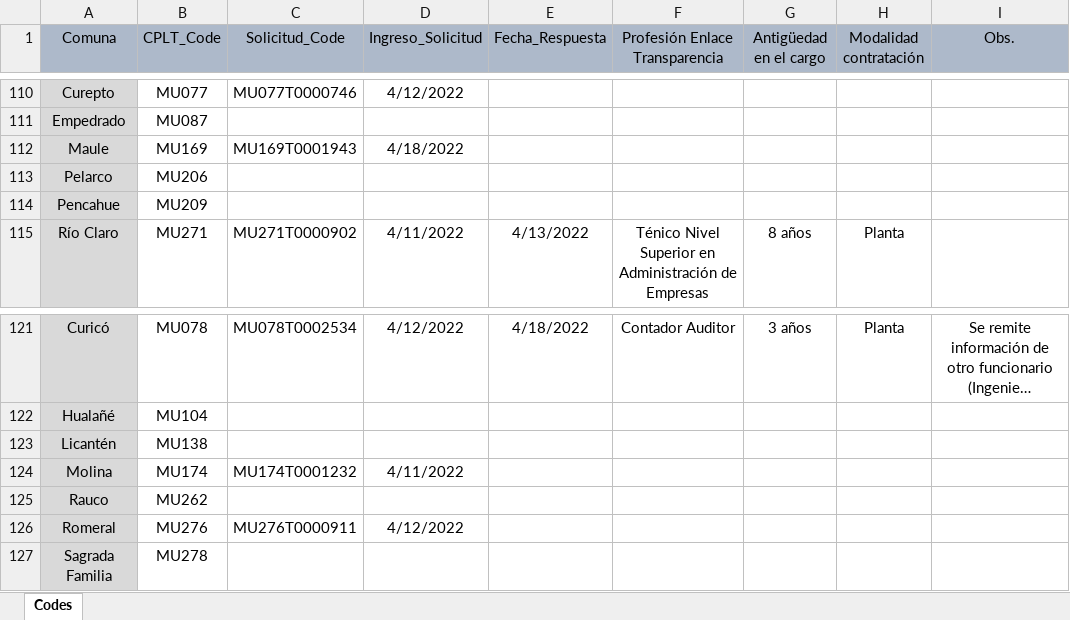
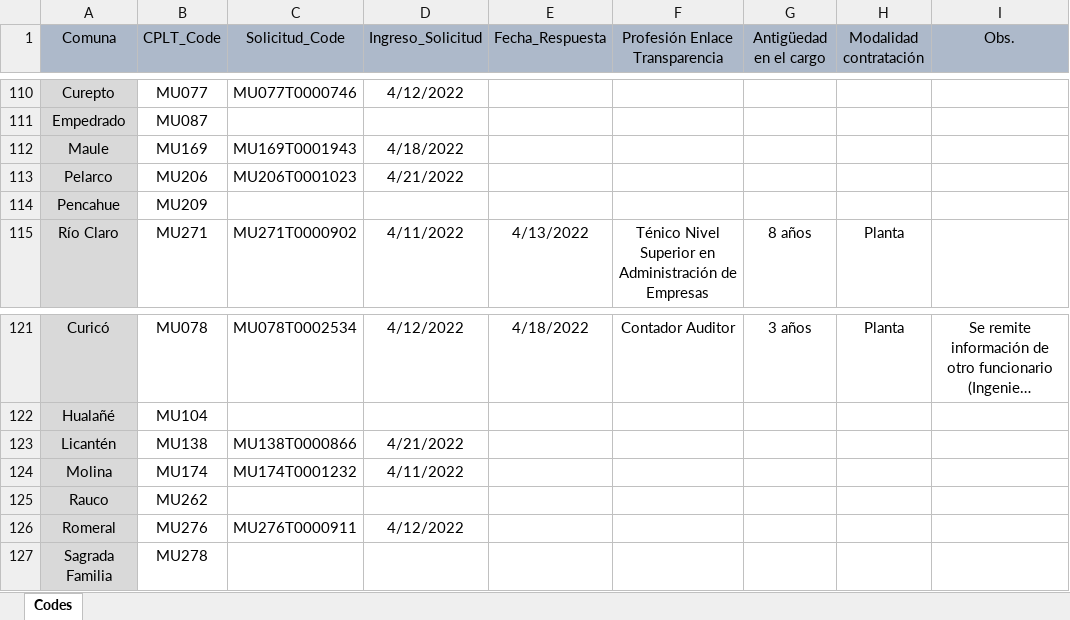
Before and after one commit to bgonzalezbustamante/local-gov-indicators, an Excel workbook: data/raw/CPLT/Request/DAI Municipios Enlace Transparencia.xlsx, sheet Codes, drawn as a sheet; only a part is shown, gaps mark what is left out; long unchanged cells end in …; values as stored, in another font and other column widths than the file's, no borders; the diff names each change by its address in the sheet, - before the commit and + after, or states it on an @@ line.

Commit message:
Update DAI Municipios Enlace Transparencia.xlsx

```diff
--- a/data/raw/CPLT/Request/DAI Municipios Enlace Transparencia.xlsx (sheet Codes)
+++ b/data/raw/CPLT/Request/DAI Municipios Enlace Transparencia.xlsx (sheet Codes)
-C113 (Solicitud_Code): (empty)
+C113 (Solicitud_Code): MU206T0001023
-D113 (Ingreso_Solicitud): (empty)
+D113 (Ingreso_Solicitud): 4/21/2022
-C123 (Solicitud_Code): (empty)
+C123 (Solicitud_Code): MU138T0000866
-D123 (Ingreso_Solicitud): (empty)
+D123 (Ingreso_Solicitud): 4/21/2022
```
